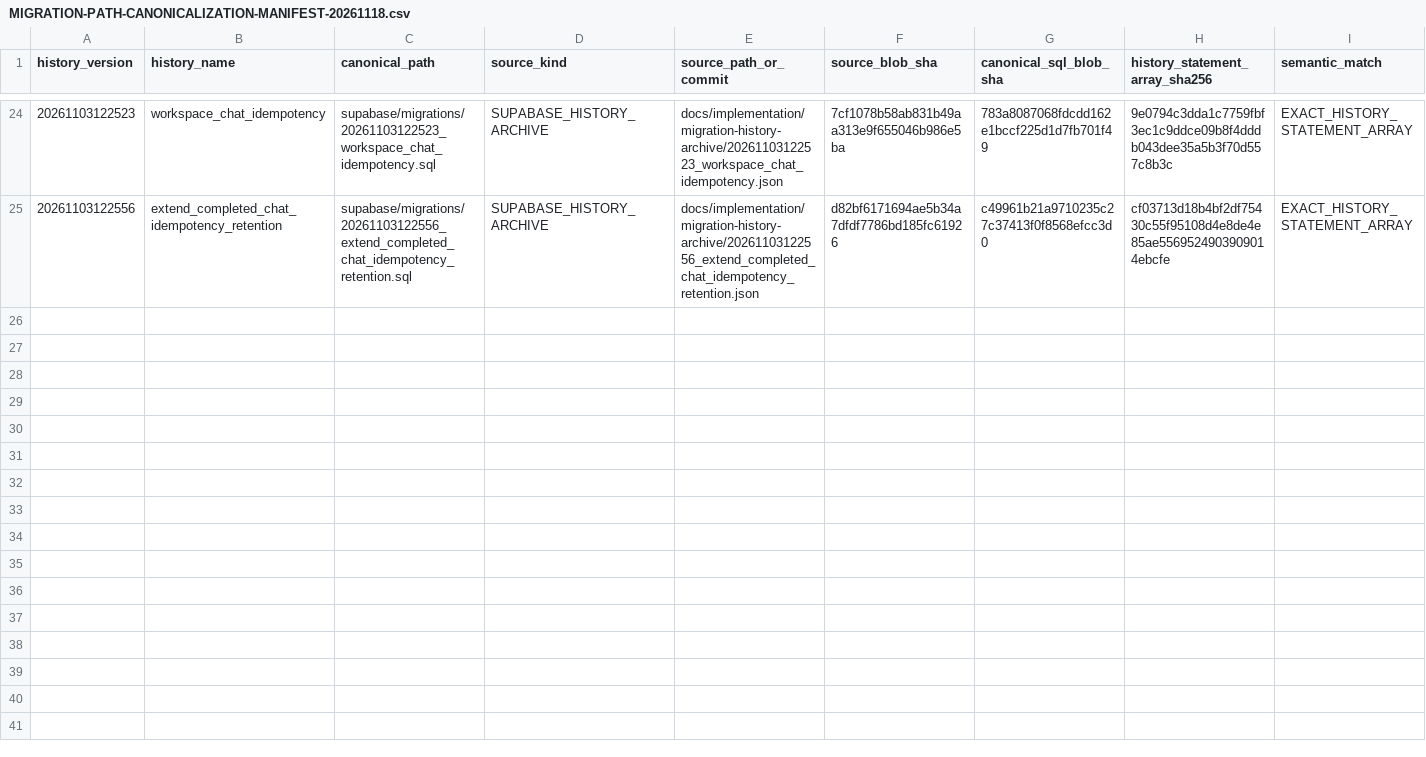
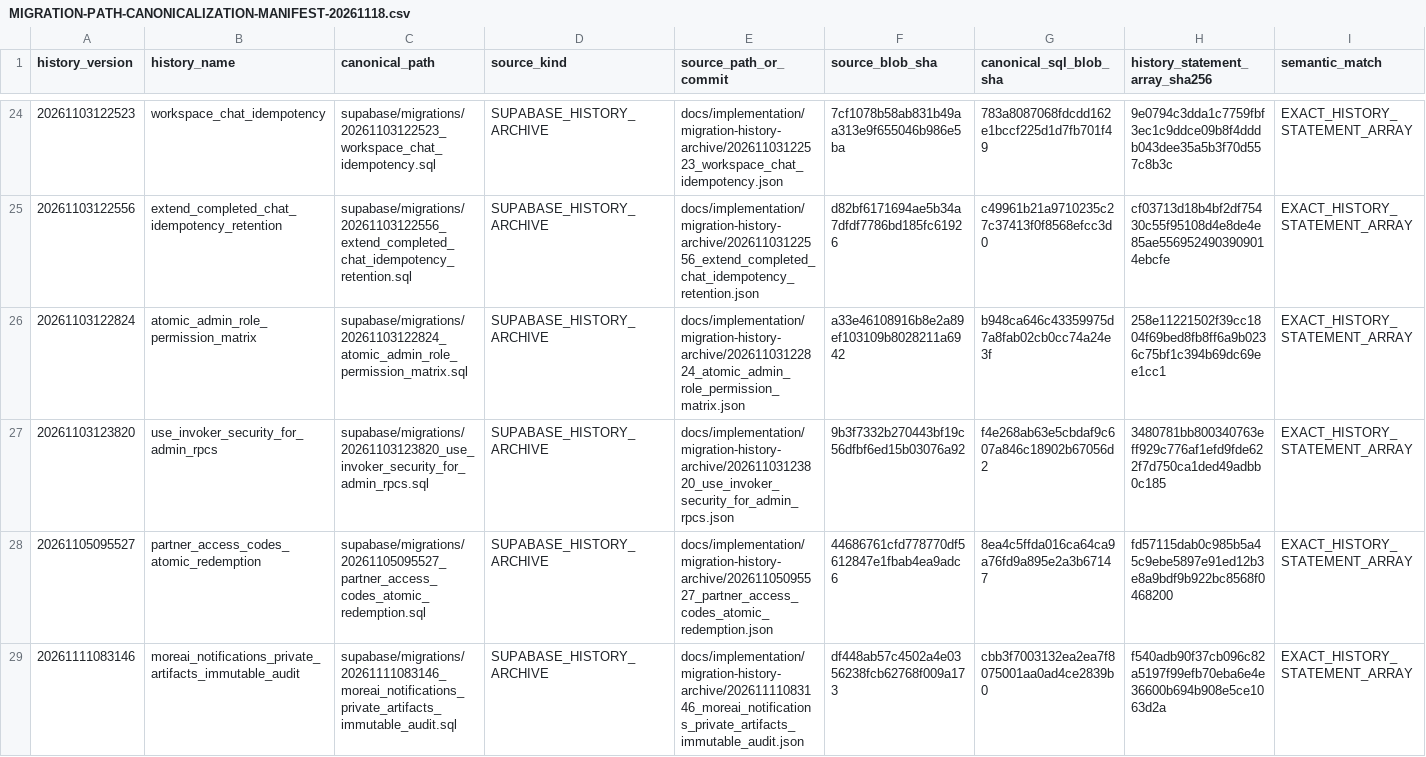
Before and after one commit to fadliansyah36/More-AI-Portal-Indihome, a CSV file: docs/implementation/MIGRATION-PATH-CANONICALIZATION-MANIFEST-20261118.csv, drawn as a sheet; only a part is shown, gaps mark what is left out; rows hold the shown columns only; the diff covers the shown part only; the diff names each change by its address in the sheet, - before the commit and + after, or states it on an @@ line.

Commit message:
docs(task1): record fourth batch of restored migration SQL

```diff
--- a/docs/implementation/MIGRATION-PATH-CANONICALIZATION-MANIFEST-20261118.csv
+++ b/docs/implementation/MIGRATION-PATH-CANONICALIZATION-MANIFEST-20261118.csv
+row 26: 20261103122824 | atomic_admin_role_permission_matrix | supabase/migrations/20261103122824_atomic_admin_role_permission_matrix.sql | SUPABASE_HISTORY_ARCHIVE | docs/implementation/migration-history-archive/20261103122824_atomic_admin_role_permission_matrix.json | a33e46108916b8e2a89ef103109b8028211a6942 | b948ca646c43359975d7a8fab02cb0cc74a24e3f | 258e11221502f39cc1804f69bed8fb8ff6a9b0236c75bf1c394b69dc69ee1cc1 | EXACT_HISTORY_STATEMENT_ARRAY
+row 27: 20261103123820 | use_invoker_security_for_admin_rpcs | supabase/migrations/20261103123820_use_invoker_security_for_admin_rpcs.sql | SUPABASE_HISTORY_ARCHIVE | docs/implementation/migration-history-archive/20261103123820_use_invoker_security_for_admin_rpcs.json | 9b3f7332b270443bf19c56dfbf6ed15b03076a92 | f4e268ab63e5cbdaf9c607a846c18902b67056d2 | 3480781bb800340763eff929c776af1efd9fde622f7d750ca1ded49adbb0c185 | EXACT_HISTORY_STATEMENT_ARRAY
+row 28: 20261105095527 | partner_access_codes_atomic_redemption | supabase/migrations/20261105095527_partner_access_codes_atomic_redemption.sql | SUPABASE_HISTORY_ARCHIVE | docs/implementation/migration-history-archive/20261105095527_partner_access_codes_atomic_redemption.json | 44686761cfd778770df5612847e1fbab4ea9adc6 | 8ea4c5ffda016ca64ca9a76fd9a895e2a3b67147 | fd57115dab0c985b5a45c9ebe5897e91ed12b3e8a9bdf9b922bc8568f0468200 | EXACT_HISTORY_STATEMENT_ARRAY
+row 29: 20261111083146 | moreai_notifications_private_artifacts_immutable_audit | supabase/migrations/20261111083146_moreai_notifications_private_artifacts_immutable_audit.sql | SUPABASE_HISTORY_ARCHIVE | docs/implementation/migration-history-archive/20261111083146_moreai_notifications_private_artifacts_immutable_audit.json | df448ab57c4502a4e0356238fcb62768f009a173 | cbb3f7003132ea2ea7f8075001aa0ad4ce2839b0 | f540adb90f37cb096c82a5197f99efb70eba6e4e36600b694b908e5ce1063d2a | EXACT_HISTORY_STATEMENT_ARRAY
```
Also changed, not shown: 4 added rows elsewhere in this file.
